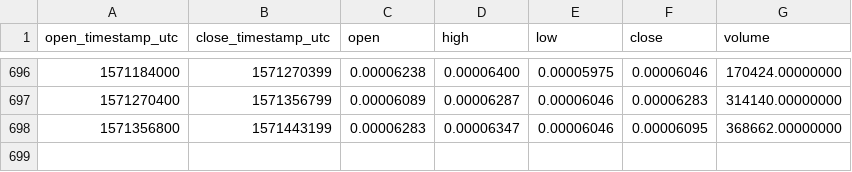
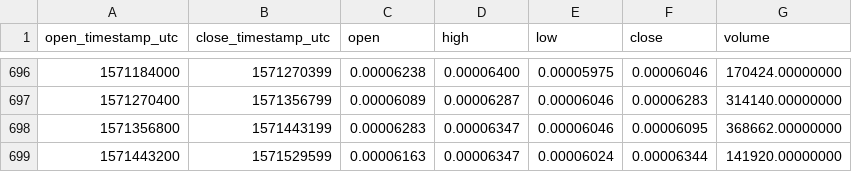
Before and after one commit to cryptobigbro/binance-QSPETH, a CSV file: binance-QSPETH-1d.csv, drawn as a sheet; only a part is shown, gaps mark what is left out; the diff names each change by its address in the sheet, - before the commit and + after, or states it on an @@ line.

Commit message:
Update OHLCV data.

```diff
--- a/binance-QSPETH-1d.csv
+++ b/binance-QSPETH-1d.csv
+row 699: 1571443200 | 1571529599 | 0.00006163 | 0.00006347 | 0.00006024 | 0.00006344 | 141920.00000000
```
Also changed, not shown: 1 other file.
